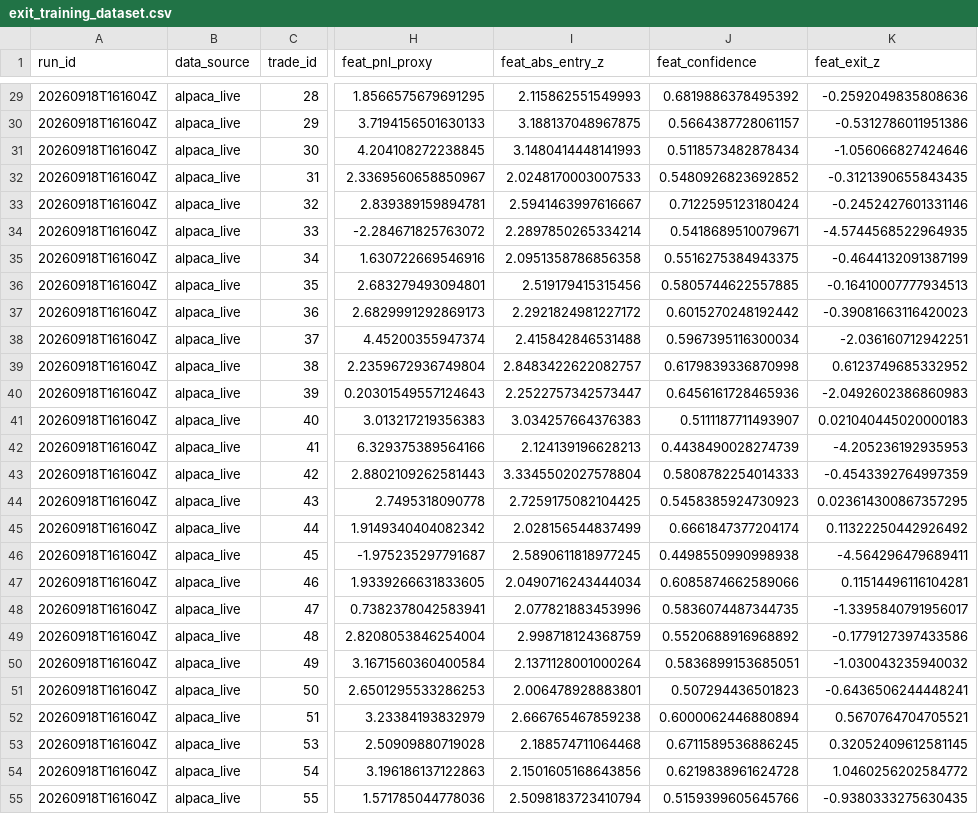
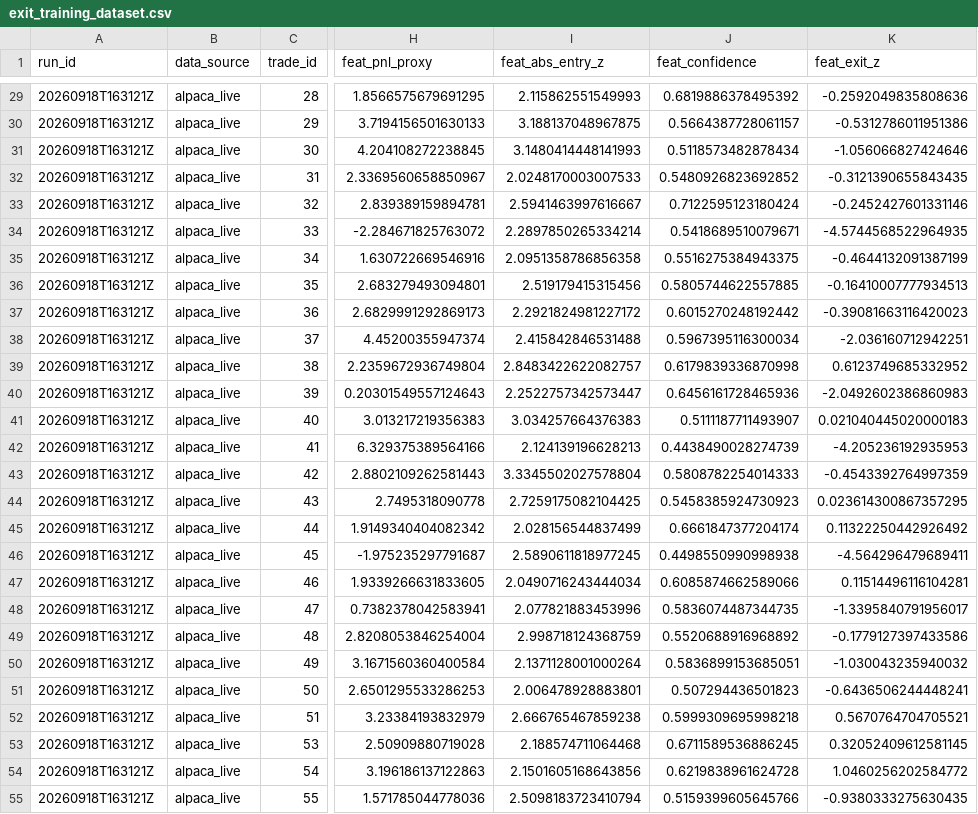
Before and after one commit to ujjwalmallem/SmartTrade_AdaptiveKalman, a CSV file: results/exit_training_dataset.csv, drawn as a sheet; only a part is shown, gaps mark what is left out; the diff covers the shown part only; the diff names each change by its address in the sheet, - before the commit and + after, or states it on an @@ line.

```diff
--- a/results/exit_training_dataset.csv
+++ b/results/exit_training_dataset.csv
-A29:A55 (run_id): 20260918T161604Z
+A29:A55 (run_id): 20260918T163121Z
-J52 (feat_confidence): 0.6000062446880894
+J52 (feat_confidence): 0.5999309695998218
```
Also changed, not shown: 37 edited cells elsewhere in this file.
